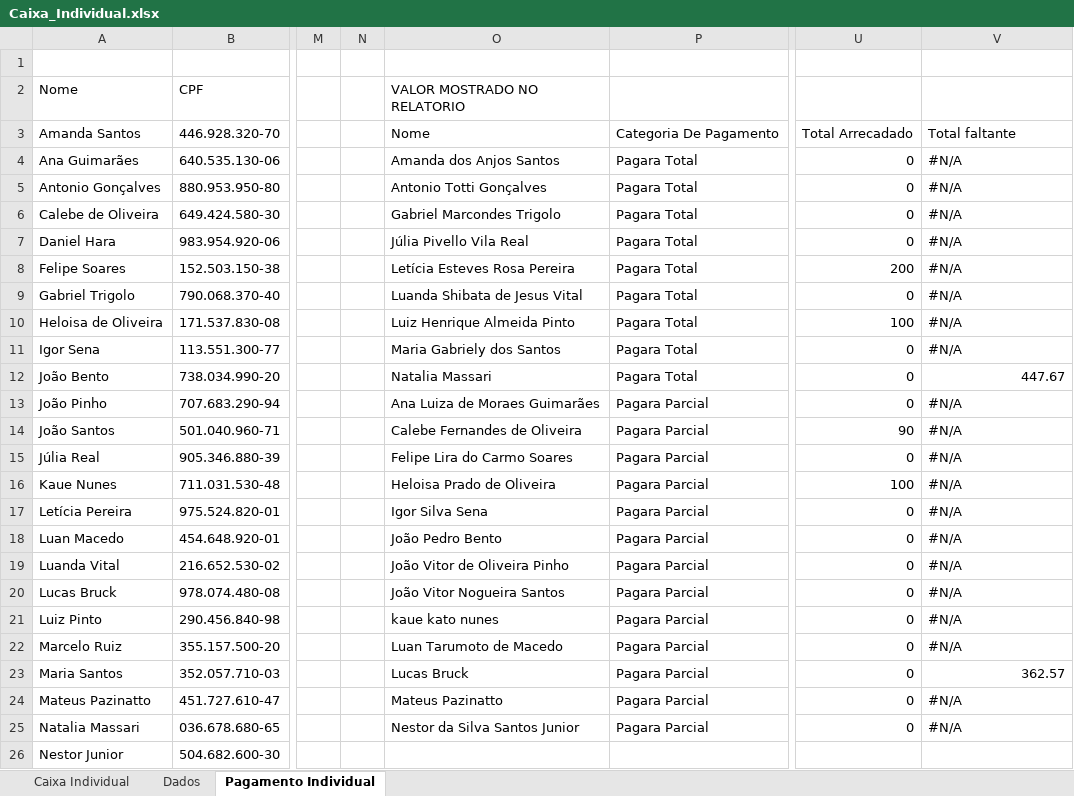
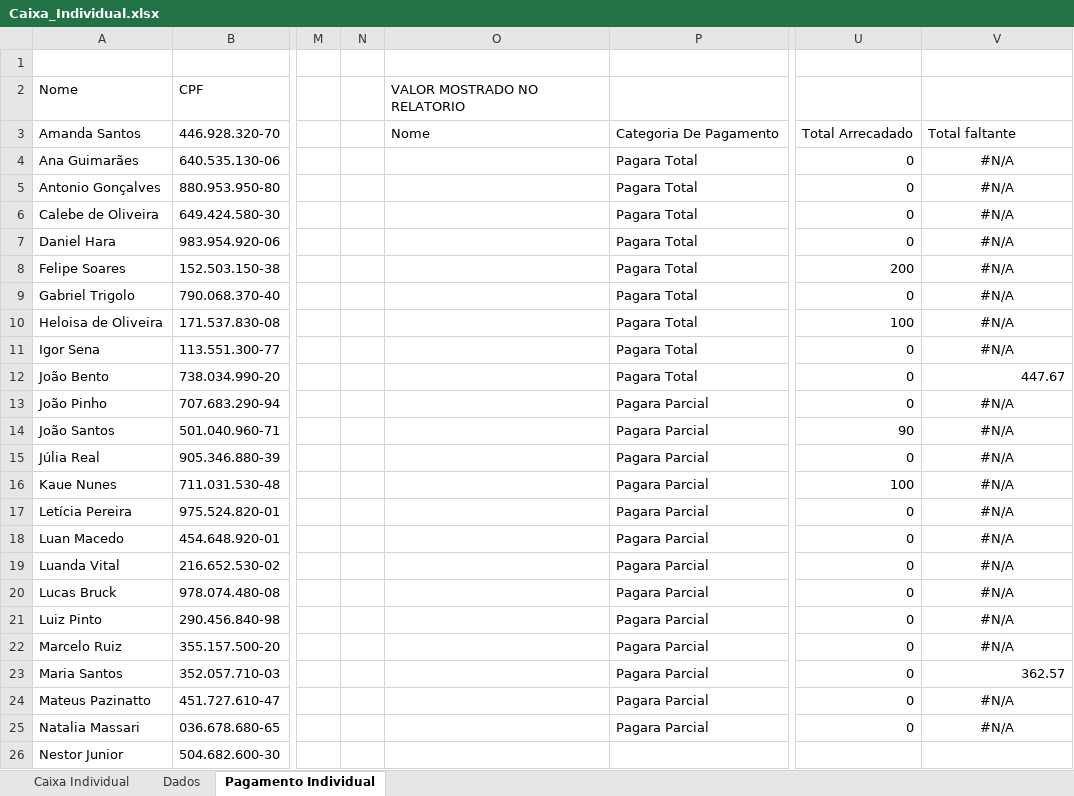
Before and after one commit to LuBruck/Finance_Data_Eng_Project, an Excel workbook: data/Caixa_Individual.xlsx, sheet Pagamento Individual, drawn as a sheet; only a part is shown, gaps mark what is left out; values as stored, in another font and other column widths than the file's, no borders; charts and pictures not drawn; the diff names each change by its address in the sheet, - before the commit and + after, or states it on an @@ line.

Commit message:
atualizar uma tabela com dados errados

```diff
--- a/data/Caixa_Individual.xlsx (sheet Pagamento Individual)
+++ b/data/Caixa_Individual.xlsx (sheet Pagamento Individual)
-O4 (VALOR MOSTRADO NO RELATORIO): Amanda dos Anjos Santos
+O4 (VALOR MOSTRADO NO RELATORIO): (empty)
-V4:V11 alignment: left
+V4:V11 alignment: center
-O5 (VALOR MOSTRADO NO RELATORIO): Antonio Totti Gonçalves
+O5 (VALOR MOSTRADO NO RELATORIO): (empty)
-O6 (VALOR MOSTRADO NO RELATORIO): Gabriel Marcondes Trigolo
+O6 (VALOR MOSTRADO NO RELATORIO): (empty)
-O7 (VALOR MOSTRADO NO RELATORIO): Júlia Pivello Vila Real
+O7 (VALOR MOSTRADO NO RELATORIO): (empty)
-O8 (VALOR MOSTRADO NO RELATORIO): Letícia Esteves Rosa Pereira
+O8 (VALOR MOSTRADO NO RELATORIO): (empty)
-O9 (VALOR MOSTRADO NO RELATORIO): Luanda Shibata de Jesus Vital
+O9 (VALOR MOSTRADO NO RELATORIO): (empty)
-O10 (VALOR MOSTRADO NO RELATORIO): Luiz Henrique Almeida Pinto
+O10 (VALOR MOSTRADO NO RELATORIO): (empty)
-O11 (VALOR MOSTRADO NO RELATORIO): Maria Gabriely dos Santos
+O11 (VALOR MOSTRADO NO RELATORIO): (empty)
-O12 (VALOR MOSTRADO NO RELATORIO): Natalia Massari
+O12 (VALOR MOSTRADO NO RELATORIO): (empty)
-O13 (VALOR MOSTRADO NO RELATORIO): Ana Luiza de Moraes Guimarães
+O13 (VALOR MOSTRADO NO RELATORIO): (empty)
-V13:V22 alignment: left
+V13:V22 alignment: center
-O14 (VALOR MOSTRADO NO RELATORIO): Calebe Fernandes de Oliveira
+O14 (VALOR MOSTRADO NO RELATORIO): (empty)
-O15 (VALOR MOSTRADO NO RELATORIO): Felipe Lira do Carmo Soares
+O15 (VALOR MOSTRADO NO RELATORIO): (empty)
-O16 (VALOR MOSTRADO NO RELATORIO): Heloisa Prado de Oliveira
+O16 (VALOR MOSTRADO NO RELATORIO): (empty)
-O17 (VALOR MOSTRADO NO RELATORIO): Igor Silva Sena
+O17 (VALOR MOSTRADO NO RELATORIO): (empty)
-O18 (VALOR MOSTRADO NO RELATORIO): João Pedro Bento
+O18 (VALOR MOSTRADO NO RELATORIO): (empty)
-O19 (VALOR MOSTRADO NO RELATORIO): João Vitor de Oliveira Pinho
+O19 (VALOR MOSTRADO NO RELATORIO): (empty)
-O20 (VALOR MOSTRADO NO RELATORIO): João Vitor Nogueira Santos
+O20 (VALOR MOSTRADO NO RELATORIO): (empty)
-O21 (VALOR MOSTRADO NO RELATORIO): kaue kato nunes
+O21 (VALOR MOSTRADO NO RELATORIO): (empty)
-O22 (VALOR MOSTRADO NO RELATORIO): Luan Tarumoto de Macedo
+O22 (VALOR MOSTRADO NO RELATORIO): (empty)
-O23 (VALOR MOSTRADO NO RELATORIO): Lucas Bruck
+O23 (VALOR MOSTRADO NO RELATORIO): (empty)
-O24 (VALOR MOSTRADO NO RELATORIO): Mateus Pazinatto
+O24 (VALOR MOSTRADO NO RELATORIO): (empty)
-V24:V25 alignment: left
+V24:V25 alignment: center
-O25 (VALOR MOSTRADO NO RELATORIO): Nestor da Silva Santos Junior
+O25 (VALOR MOSTRADO NO RELATORIO): (empty)
```
Also changed, not shown: charts or pictures.
